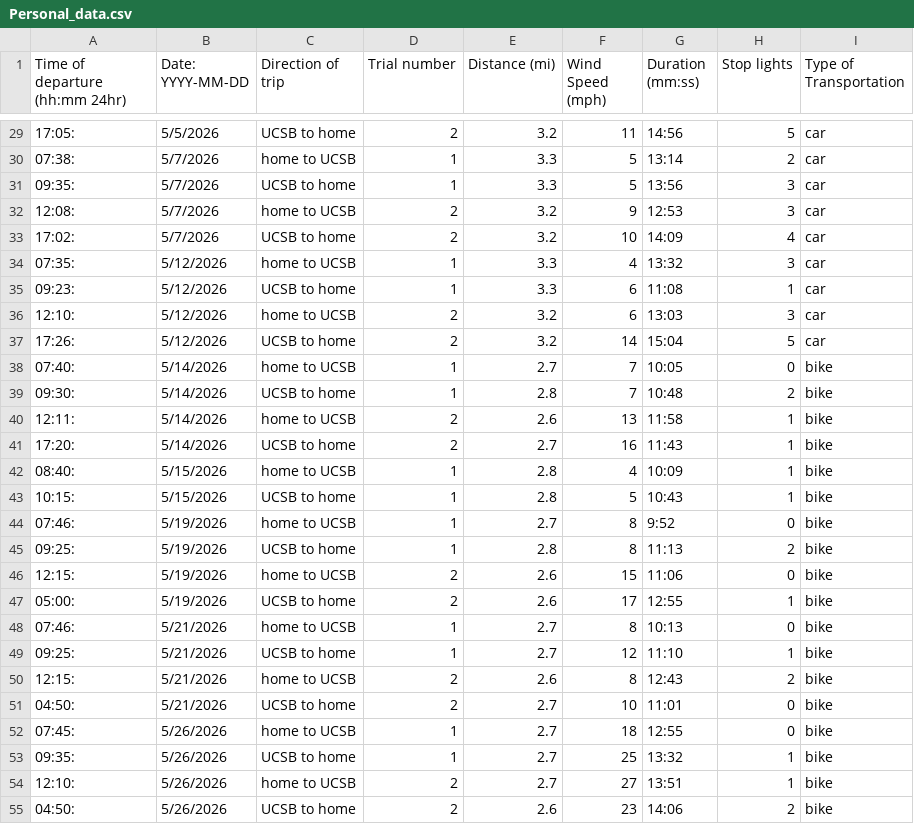
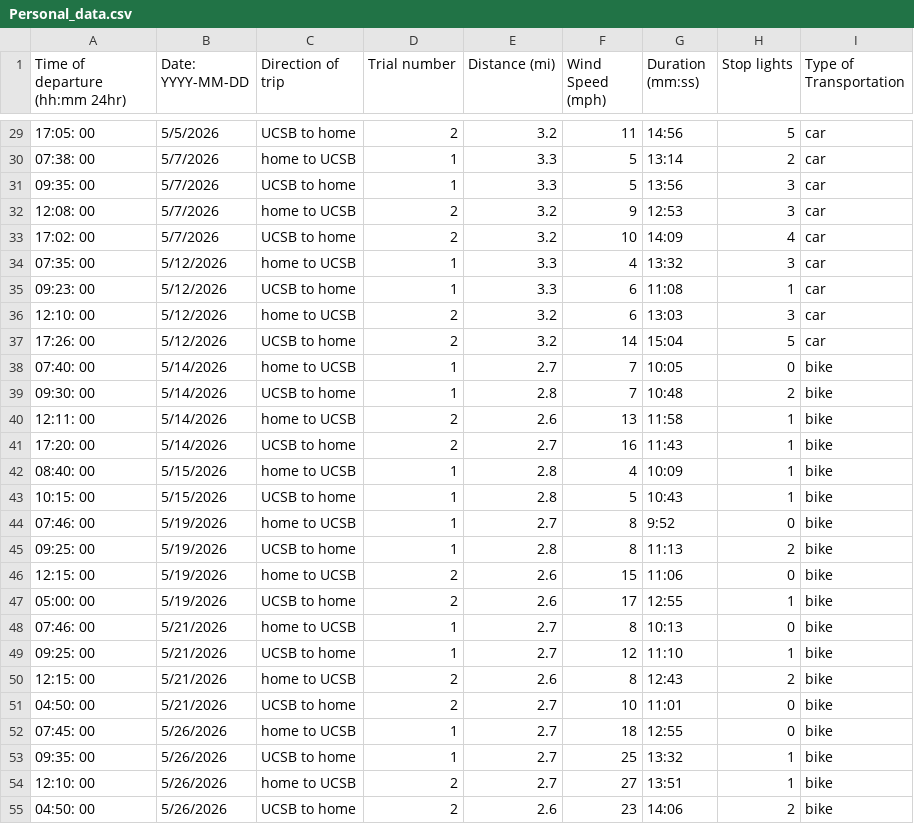
Before and after one commit to michaeltorbensen/ENVS-193DS_homework-03, a CSV file: data/Personal_data.csv, drawn as a sheet; only a part is shown, gaps mark what is left out; the diff covers the shown part only.

```diff
--- a/data/Personal_data.csv
+++ b/data/Personal_data.csv
@@ -29,27 +29,27 @@ Time of departure (hh:mm 24hr),Date: YYYY-MM-DD,Direction of trip,Trial number,D
-17:05: ,5/5/2026,UCSB to home,2,3.2,11,14:56,5,car
-07:38: ,5/7/2026,home to UCSB,1,3.3,5,13:14,2,car
-09:35: ,5/7/2026,UCSB to home ,1,3.3,5,13:56,3,car
-12:08: ,5/7/2026,home to UCSB,2,3.2,9,12:53,3,car
-17:02: ,5/7/2026,UCSB to home,2,3.2,10,14:09,4,car
-07:35: ,5/12/2026,home to UCSB,1,3.3,4,13:32,3,car
-09:23: ,5/12/2026,UCSB to home ,1,3.3,6,11:08,1,car
-12:10: ,5/12/2026,home to UCSB,2,3.2,6,13:03,3,car
-17:26: ,5/12/2026,UCSB to home,2,3.2,14,15:04,5,car
-07:40: ,5/14/2026,home to UCSB,1,2.7,7,10:05,0,bike
-09:30: ,5/14/2026,UCSB to home,1,2.8,7,10:48,2,bike
-12:11: ,5/14/2026,home to UCSB,2,2.6,13,11:58,1,bike
-17:20: ,5/14/2026,UCSB to home,2,2.7,16,11:43,1,bike
-08:40: ,5/15/2026,home to UCSB,1,2.8,4,10:09,1,bike
-10:15: ,5/15/2026,UCSB to home ,1,2.8,5,10:43,1,bike
-07:46: ,5/19/2026,home to UCSB,1,2.7,8,9:52,0,bike
-09:25: ,5/19/2026,UCSB to home ,1,2.8,8,11:13,2,bike
-12:15: ,5/19/2026,home to UCSB,2,2.6,15,11:06,0,bike
-05:00: ,5/19/2026,UCSB to home ,2,2.6,17,12:55,1,bike
-07:46: ,5/21/2026,home to UCSB,1,2.7,8,10:13,0,bike
-09:25: ,5/21/2026,UCSB to home ,1,2.7,12,11:10,1,bike
-12:15: ,5/21/2026,home to UCSB,2,2.6,8,12:43,2,bike
-04:50: ,5/21/2026,UCSB to home ,2,2.7,10,11:01,0,bike
-07:45: ,5/26/2026,home to UCSB,1,2.7,18,12:55,0,bike
-09:35: ,5/26/2026,UCSB to home,1,2.7,25,13:32,1,bike
-12:10: ,5/26/2026,home to UCSB,2,2.7,27,13:51,1,bike
-04:50: ,5/26/2026,UCSB to home,2,2.6,23,14:06,2,bike
+17:05: 00,5/5/2026,UCSB to home,2,3.2,11,14:56,5,car
+07:38: 00,5/7/2026,home to UCSB,1,3.3,5,13:14,2,car
+09:35: 00,5/7/2026,UCSB to home ,1,3.3,5,13:56,3,car
+12:08: 00,5/7/2026,home to UCSB,2,3.2,9,12:53,3,car
+17:02: 00,5/7/2026,UCSB to home,2,3.2,10,14:09,4,car
+07:35: 00,5/12/2026,home to UCSB,1,3.3,4,13:32,3,car
+09:23: 00,5/12/2026,UCSB to home ,1,3.3,6,11:08,1,car
+12:10: 00,5/12/2026,home to UCSB,2,3.2,6,13:03,3,car
+17:26: 00,5/12/2026,UCSB to home,2,3.2,14,15:04,5,car
+07:40: 00,5/14/2026,home to UCSB,1,2.7,7,10:05,0,bike
+09:30: 00,5/14/2026,UCSB to home,1,2.8,7,10:48,2,bike
+12:11: 00,5/14/2026,home to UCSB,2,2.6,13,11:58,1,bike
+17:20: 00,5/14/2026,UCSB to home,2,2.7,16,11:43,1,bike
+08:40: 00,5/15/2026,home to UCSB,1,2.8,4,10:09,1,bike
+10:15: 00,5/15/2026,UCSB to home ,1,2.8,5,10:43,1,bike
+07:46: 00,5/19/2026,home to UCSB,1,2.7,8,9:52,0,bike
+09:25: 00,5/19/2026,UCSB to home ,1,2.8,8,11:13,2,bike
+12:15: 00,5/19/2026,home to UCSB,2,2.6,15,11:06,0,bike
+05:00: 00,5/19/2026,UCSB to home ,2,2.6,17,12:55,1,bike
+07:46: 00,5/21/2026,home to UCSB,1,2.7,8,10:13,0,bike
+09:25: 00,5/21/2026,UCSB to home ,1,2.7,12,11:10,1,bike
+12:15: 00,5/21/2026,home to UCSB,2,2.6,8,12:43,2,bike
+04:50: 00,5/21/2026,UCSB to home ,2,2.7,10,11:01,0,bike
+07:45: 00,5/26/2026,home to UCSB,1,2.7,18,12:55,0,bike
+09:35: 00,5/26/2026,UCSB to home,1,2.7,25,13:32,1,bike
+12:10: 00,5/26/2026,home to UCSB,2,2.7,27,13:51,1,bike
+04:50: 00,5/26/2026,UCSB to home,2,2.6,23,14:06,2,bike
```
Also changed, not shown: 27 edited cells elsewhere in this file, 2 other files.
